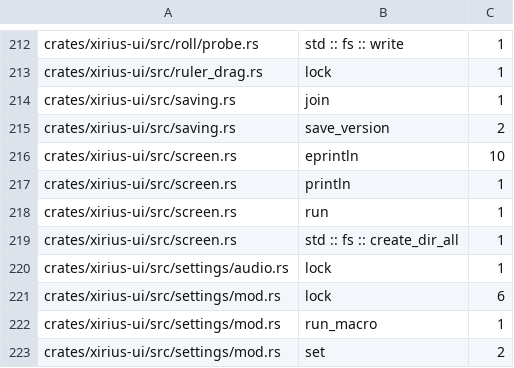
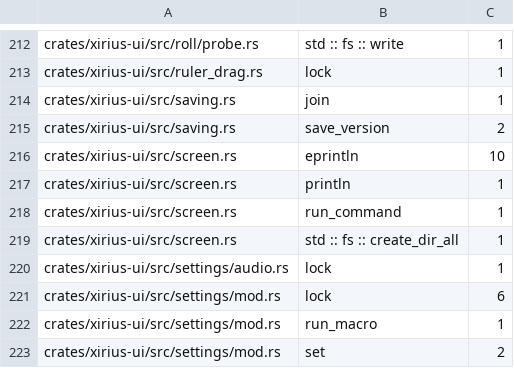
Before and after one commit to tekalu1/xirius, a TSV file: docs/ui-io-audit.tsv, drawn as a sheet; only a part is shown, gaps mark what is left out.

```diff
--- a/docs/ui-io-audit.tsv
+++ b/docs/ui-io-audit.tsv
@@ -217,3 +217,3 @@ crates/xirius-ui/src/screen.rs	eprintln	10
 crates/xirius-ui/src/screen.rs	println	1
-crates/xirius-ui/src/screen.rs	run	1
+crates/xirius-ui/src/screen.rs	run_command	1
 crates/xirius-ui/src/screen.rs	std :: fs :: create_dir_all	1
```
Also changed, not shown: 1 other file.
